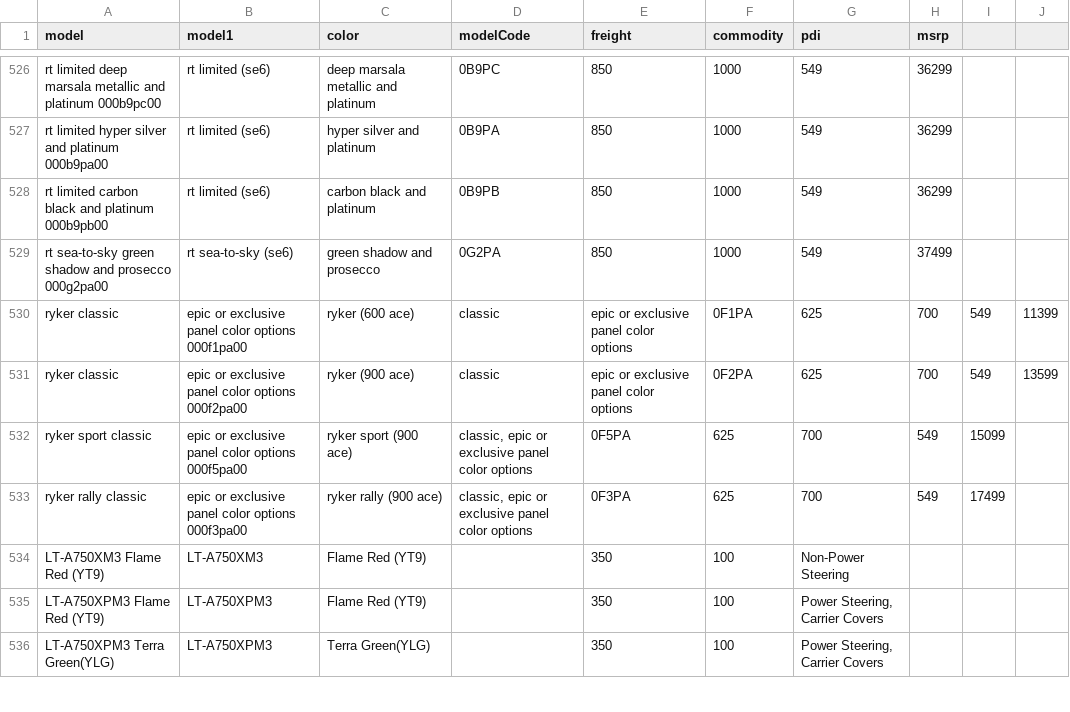
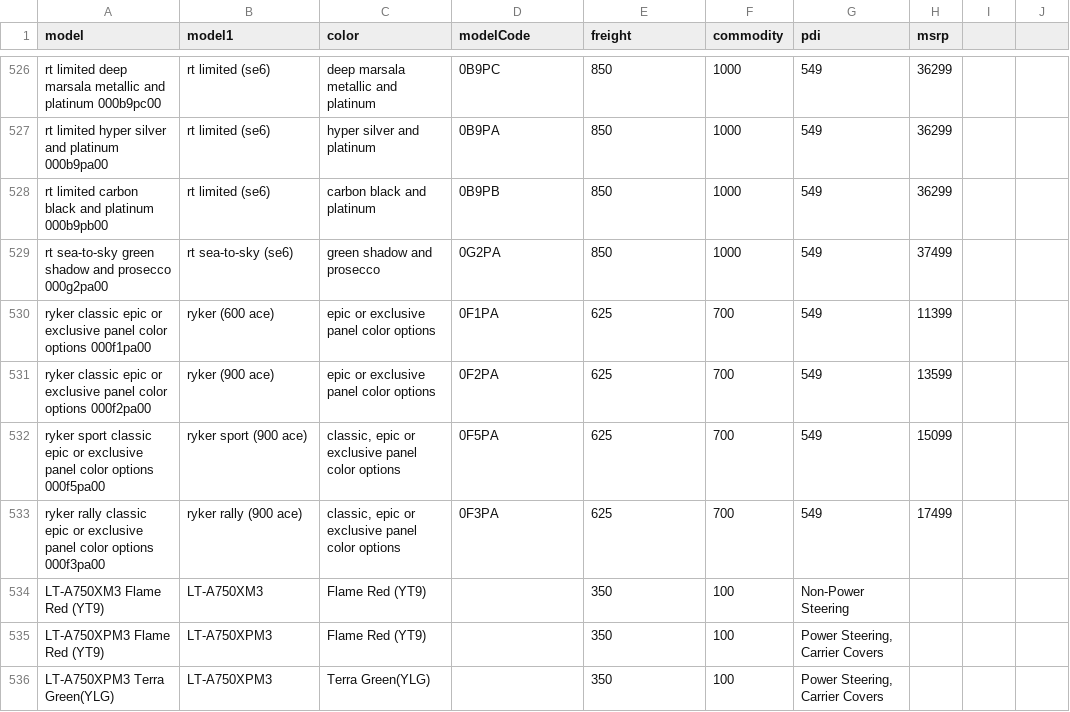
Before and after one commit to 8an3/lillith, a CSV file: api/apiModels/dataModels.csv, drawn as a sheet; only a part is shown, gaps mark what is left out; removed rows and columns are numbered as before the commit, all else as after; the diff names each change by its address in the sheet, - before the commit and + after, or states it on an @@ line.

Commit message:
Update dataModels.csv

```diff
--- a/api/apiModels/dataModels.csv
+++ b/api/apiModels/dataModels.csv
-row 530: ryker classic | epic or exclusive panel color options 000f1pa00 | ryker (600 ace) | classic | epic or exclusive panel color options | 0F1PA | 625 | 700 | 549 | 11399
-row 531: ryker classic | epic or exclusive panel color options 000f2pa00 | ryker (900 ace) | classic | epic or exclusive panel color options | 0F2PA | 625 | 700 | 549 | 13599
-row 532: ryker sport classic | epic or exclusive panel color options 000f5pa00 | ryker sport (900 ace) | classic, epic or exclusive panel color options | 0F5PA | 625 | 700 | 549 | 15099
-row 533: ryker rally classic | epic or exclusive panel color options 000f3pa00 | ryker rally (900 ace) | classic, epic or exclusive panel color options | 0F3PA | 625 | 700 | 549 | 17499
+row 530: ryker classic epic or exclusive panel color options 000f1pa00 | ryker (600 ace) | epic or exclusive panel color options | 0F1PA | 625 | 700 | 549 | 11399
+row 531: ryker classic epic or exclusive panel color options 000f2pa00 | ryker (900 ace) | epic or exclusive panel color options | 0F2PA | 625 | 700 | 549 | 13599
+row 532: ryker sport classic epic or exclusive panel color options 000f5pa00 | ryker sport (900 ace) | classic, epic or exclusive panel color options | 0F5PA | 625 | 700 | 549 | 15099
+row 533: ryker rally classic epic or exclusive panel color options 000f3pa00 | ryker rally (900 ace) | classic, epic or exclusive panel color options | 0F3PA | 625 | 700 | 549 | 17499
```
